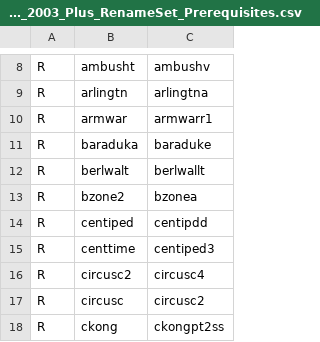
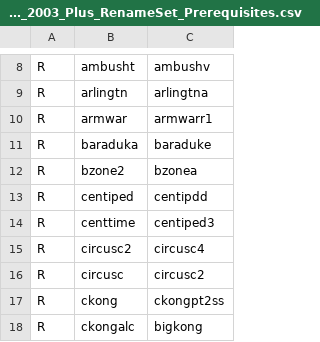
Before and after one commit to franklesniak/ROMSorter, a CSV file: MAME_2003_Plus_RenameSet_Prerequisites.csv, drawn as a sheet; only a part is shown, gaps mark what is left out; the shorter side is filled out with more unchanged rows.

```diff
--- a/MAME_2003_Plus_RenameSet_Prerequisites.csv
+++ b/MAME_2003_Plus_RenameSet_Prerequisites.csv
@@ -11,3 +11,2 @@ R,armwar,armwarr1
 R,baraduka,baraduke
-R,berlwalt,berlwallt
 R,bzone2,bzonea
```
Also changed, not shown: MAME_2003_Plus_RenameSet_Exclusions.csv.
